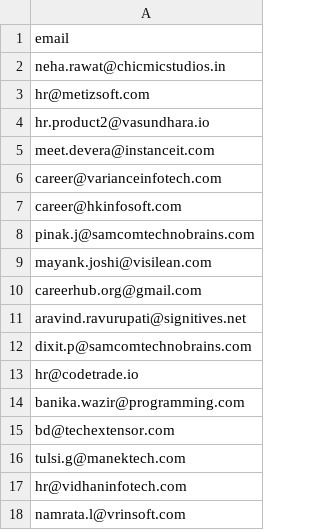
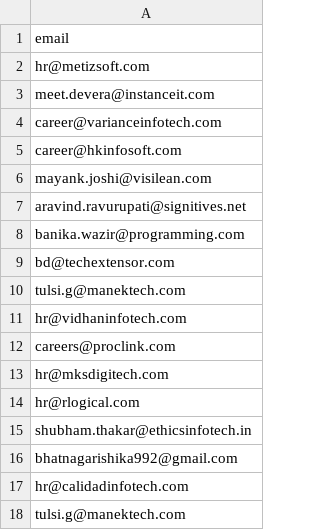
Before and after one commit to darshshah129/Job_Apply, a CSV file: src/main/resources/emails.csv, drawn as a sheet.

```diff
--- a/src/main/resources/emails.csv
+++ b/src/main/resources/emails.csv
@@ -1,5 +1,3 @@
 email
-neha.rawat@chicmicstudios.in
 hr@metizsoft.com
-hr.product2@vasundhara.io
 meet.devera@instanceit.com
@@ -7,8 +5,4 @@ career@varianceinfotech.com
 career@hkinfosoft.com
-pinak.j@samcomtechnobrains.com
 mayank.joshi@visilean.com
-careerhub.org@gmail.com
 aravind.ravurupati@signitives.net
-dixit.p@samcomtechnobrains.com
-hr@codetrade.io
 banika.wazir@programming.com
@@ -17,2 +11,8 @@ tulsi.g@manektech.com
 hr@vidhaninfotech.com
-namrata.l@vrinsoft.com
+careers@proclink.com
+hr@mksdigitech.com
+hr@rlogical.com
+shubham.thakar@ethicsinfotech.in
+bhatnagarishika992@gmail.com
+hr@calidadinfotech.com
+tulsi.g@manektech.com
```
Also changed, not shown: 1 other file.
